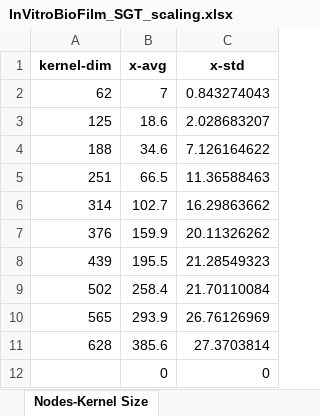
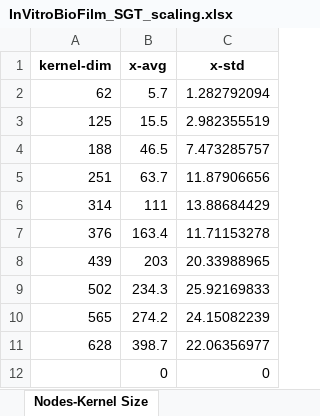
Before and after one commit to owuordickson/structural-gt, an Excel workbook: datasets/sgt_files/InVitroBioFilm_SGT_scaling.xlsx, sheet Nodes-Kernel Size, drawn as a sheet; values as stored, in another font and other column widths than the file's, no borders; the diff names each change by its address in the sheet, - before the commit and + after, or states it on an @@ line.

```diff
--- a/datasets/sgt_files/InVitroBioFilm_SGT_scaling.xlsx (sheet Nodes-Kernel Size)
+++ b/datasets/sgt_files/InVitroBioFilm_SGT_scaling.xlsx (sheet Nodes-Kernel Size)
-B2 (x-avg): 7
+B2 (x-avg): 5.7
-C2 (x-std): 0.843274043
+C2 (x-std): 1.282792094
-B3 (x-avg): 18.6
+B3 (x-avg): 15.5
-C3 (x-std): 2.028683207
+C3 (x-std): 2.982355519
-B4 (x-avg): 34.6
+B4 (x-avg): 46.5
-C4 (x-std): 7.126164622
+C4 (x-std): 7.473285757
-B5 (x-avg): 66.5
+B5 (x-avg): 63.7
-C5 (x-std): 11.36588463
+C5 (x-std): 11.87906656
-B6 (x-avg): 102.7
+B6 (x-avg): 111
-C6 (x-std): 16.29863662
+C6 (x-std): 13.88684429
-B7 (x-avg): 159.9
+B7 (x-avg): 163.4
-C7 (x-std): 20.11326262
+C7 (x-std): 11.71153278
-B8 (x-avg): 195.5
+B8 (x-avg): 203
-C8 (x-std): 21.28549323
+C8 (x-std): 20.33988965
-B9 (x-avg): 258.4
+B9 (x-avg): 234.3
-C9 (x-std): 21.70110084
+C9 (x-std): 25.92169833
-B10 (x-avg): 293.9
+B10 (x-avg): 274.2
-C10 (x-std): 26.76126969
+C10 (x-std): 24.15082239
-B11 (x-avg): 385.6
+B11 (x-avg): 398.7
-C11 (x-std): 27.3703814
+C11 (x-std): 22.06356977
```
Also changed, not shown: sheet Nodes-Network diamet. (Fitting), sheet Nodes-Average degree (Fitting), sheet Nodes-Number of edge. (Fitting), sheet Nodes-Network diamet., sheet Nodes-Number of edge., sheet Nodes-Average degree, other sheet tabs, 17 other files.
